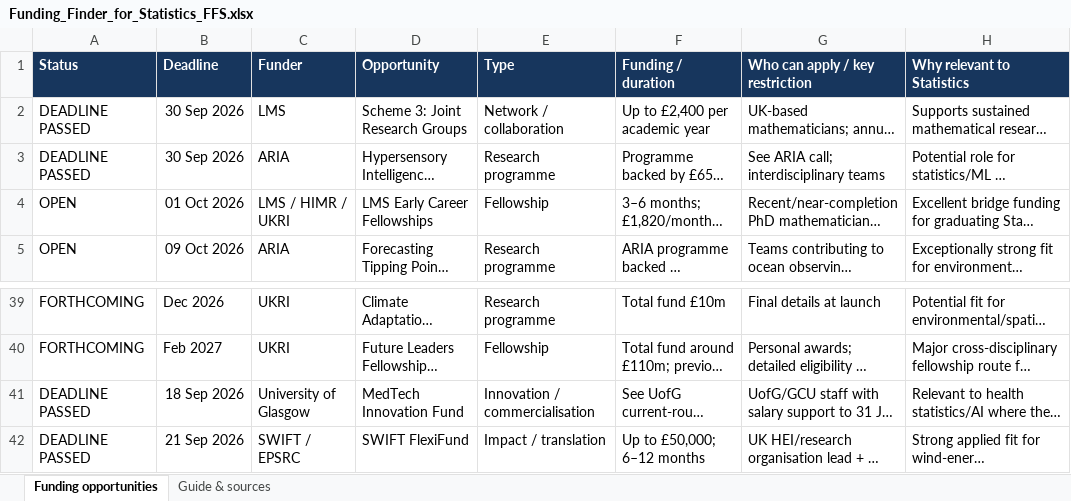
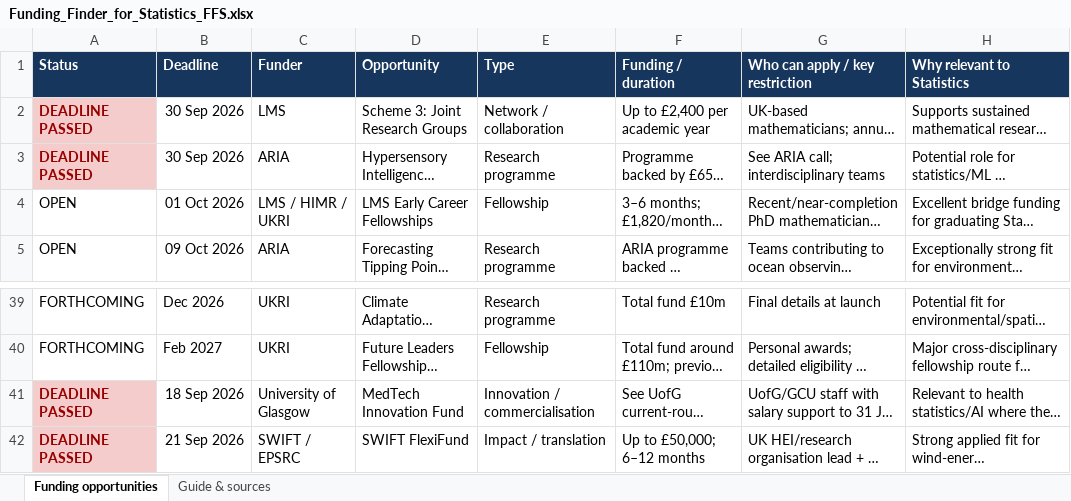
Before and after one commit to UofGStats/research-and-scholarship, an Excel workbook: Funding_Finder_for_Statistics_FFS.xlsx, sheet Funding opportunities, drawn as a sheet; only a part is shown, gaps mark what is left out; long unchanged cells end in …; values as stored, in another font and other column widths than the file's, no borders; conditional formats and table styles not drawn; the diff names each change by its address in the sheet, - before the commit and + after, or states it on an @@ line.

Commit message:
Fix passed deadline status formatting

```diff
--- a/Funding_Finder_for_Statistics_FFS.xlsx (sheet Funding opportunities)
+++ b/Funding_Finder_for_Statistics_FFS.xlsx (sheet Funding opportunities)
@@ A2:A3 fill: none → #F4CCCC, bold: off → on, text colour: black → #990000 @@
@@ A41:A42 fill: none → #F4CCCC, bold: off → on, text colour: black → #990000 @@
```
